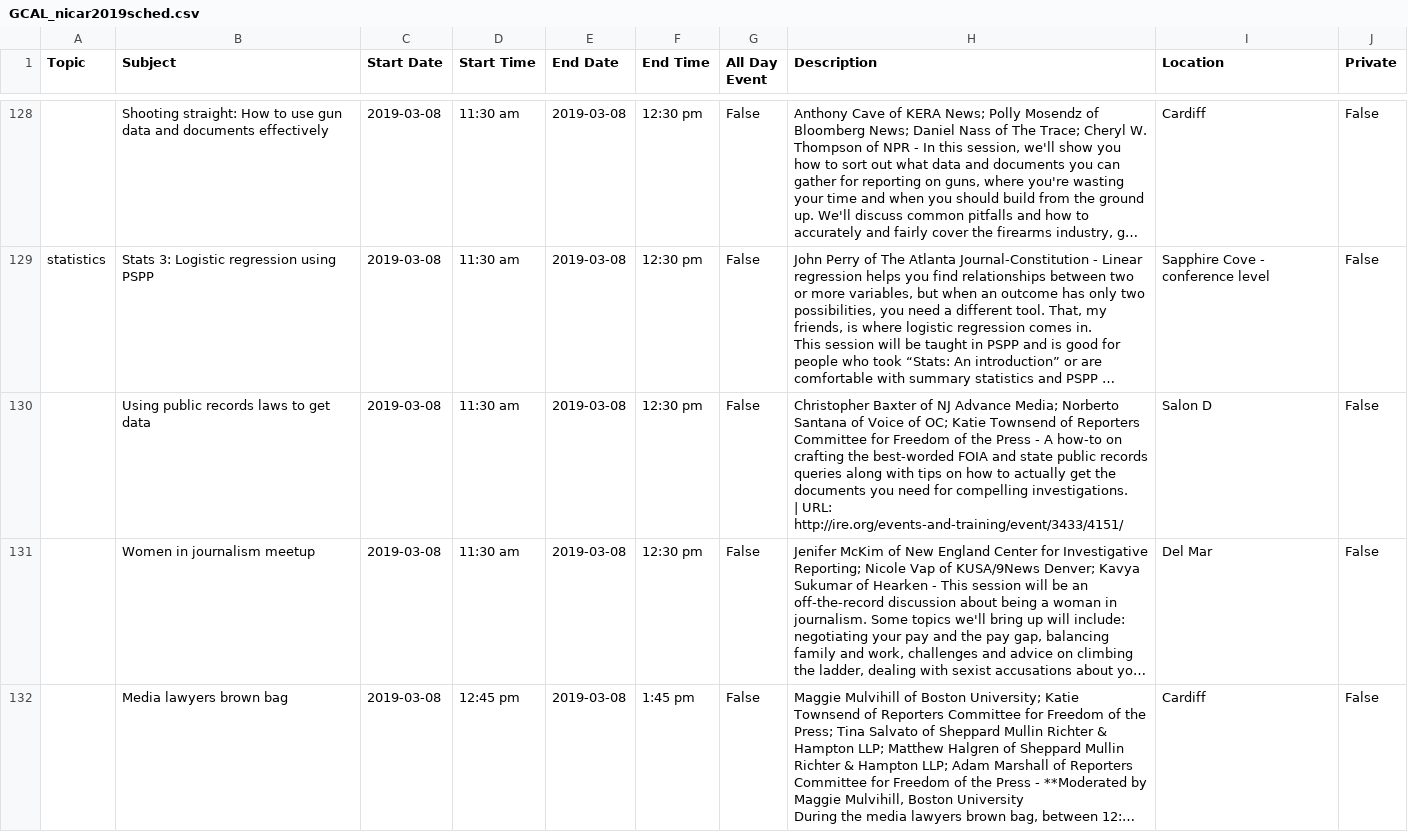
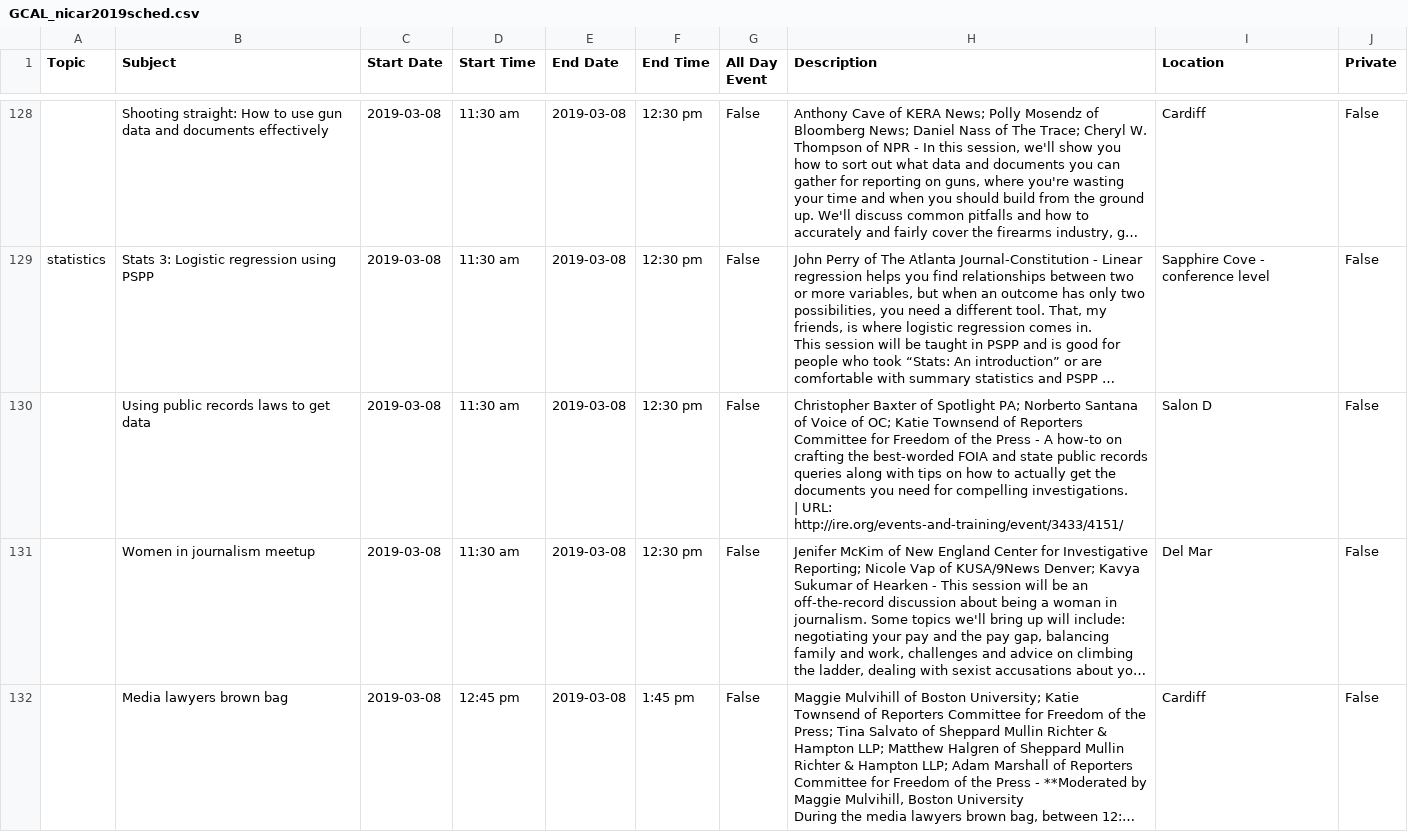
Before and after one commit to tommeagher/irescraper, a CSV file: pastyears/GCAL_nicar2019sched.csv (was GCAL_nicar2019sched.csv), drawn as a sheet; only a part is shown, gaps mark what is left out; long unchanged cells end in …; the diff names each change by its address in the sheet, - before the commit and + after, or states it on an @@ line.

```diff
--- a/GCAL_nicar2019sched.csv
+++ b/pastyears/GCAL_nicar2019sched.csv
-H130 (Description): …Baxter of NJ Advance Media; Norberto Santana…
+H130 (Description): …Baxter of Spotlight PA; Norberto Santana…
```
Also changed, not shown: pastyears/nicar2019sched.csv, 2 other files.
